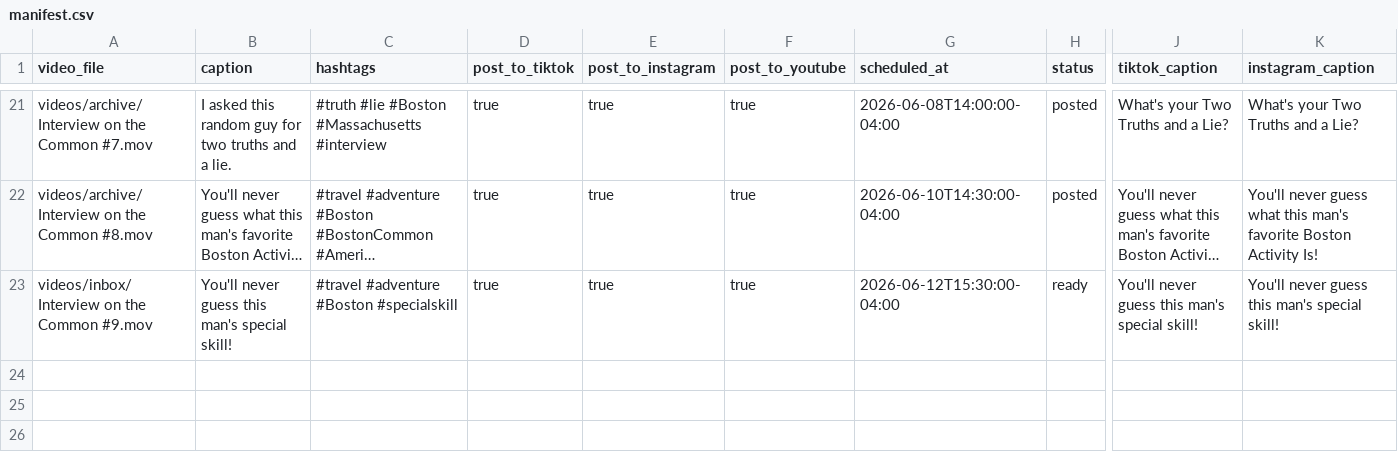
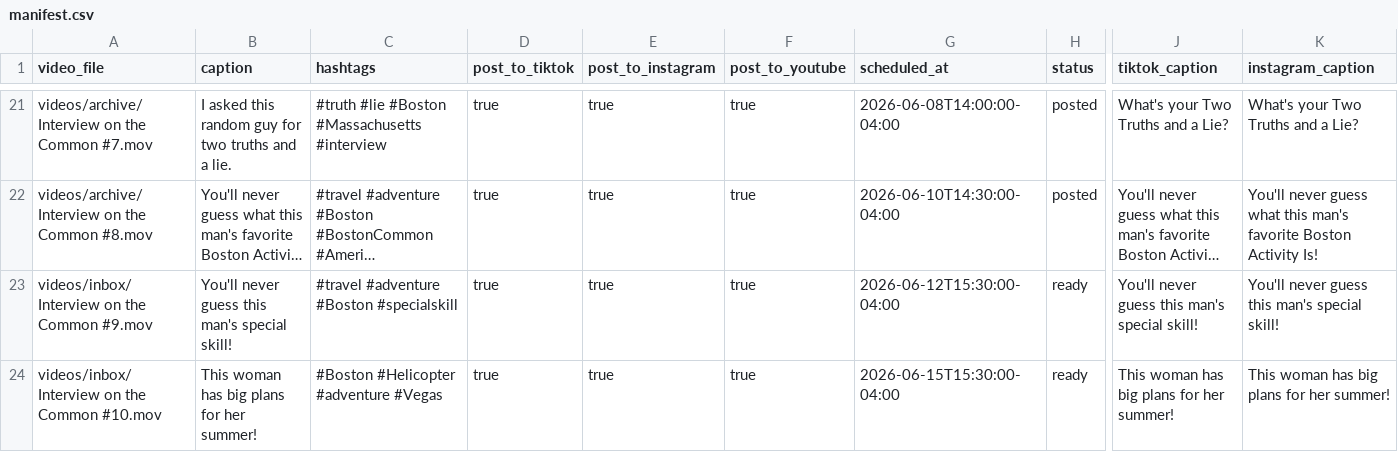
Before and after one commit to davidshapiro13/AutomatedContentUpload, a CSV file: manifests/manifest.csv, drawn as a sheet; only a part is shown, gaps mark what is left out; long unchanged cells end in …; rows hold the shown columns only; the diff names each change by its address in the sheet, - before the commit and + after, or states it on an @@ line.

Commit message:
Add reel: Interview on the Common #10.mov @ 2026-06-15T15:30:00-04:00

```diff
--- a/manifests/manifest.csv
+++ b/manifests/manifest.csv
+row 24: videos/inbox/Interview on the Common #10.mov | This woman has big plans for her summer! | #Boston #Helicopter #adventure #Vegas | true | true | true | 2026-06-15T15:30:00-04:00 | ready | This woman has big plans for her summer! | This woman has big plans for her summer!
```
